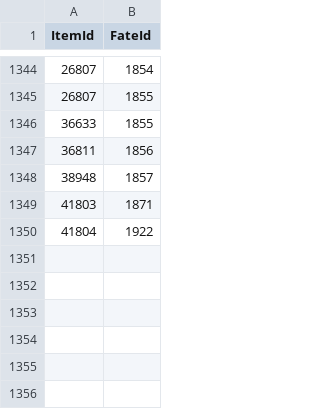
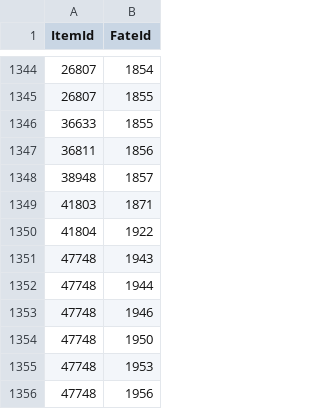
Before and after one commit to Critical-Impact/LuminaSupplemental, a CSV file: src/LuminaSupplemental.Excel/Generated/FateItem.csv, drawn as a sheet; only a part is shown, gaps mark what is left out.

```diff
--- a/src/LuminaSupplemental.Excel/Generated/FateItem.csv
+++ b/src/LuminaSupplemental.Excel/Generated/FateItem.csv
@@ -1350 +1350,7 @@ ItemId,FateId
 41804,1922
+47748,1943
+47748,1944
+47748,1946
+47748,1950
+47748,1953
+47748,1956
```
Also changed, not shown: src/LuminaSupplemental.Excel/Generated/BNpcLink.csv, src/LuminaSupplemental.Excel/Generated/FieldOpCoffer.csv, 6 other files.
